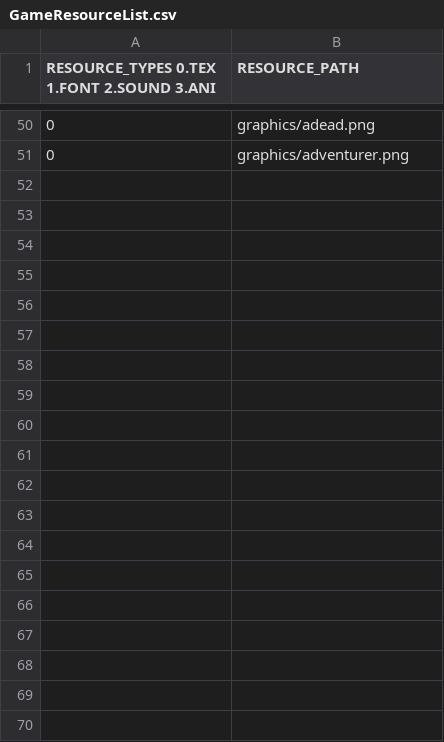
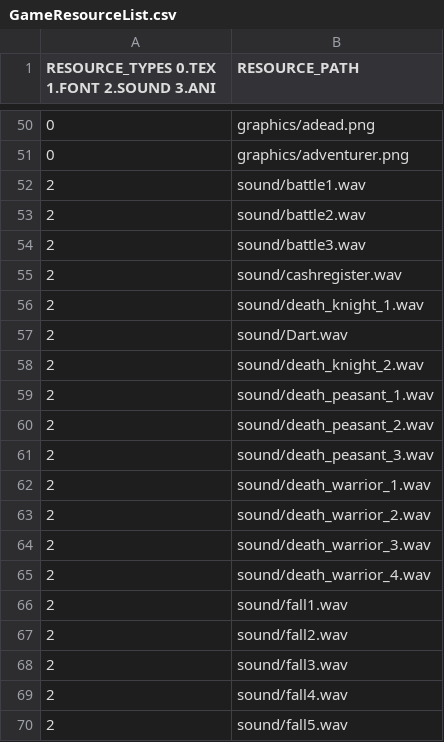
Before and after one commit to Crecrepher/Open_Warfare, a CSV file: Open_Warfare-bin/tables/GameResourceList.csv, drawn as a sheet; only a part is shown, gaps mark what is left out; the diff covers the shown part only.

```diff
--- a/Open_Warfare-bin/tables/GameResourceList.csv
+++ b/Open_Warfare-bin/tables/GameResourceList.csv
@@ -51 +51,20 @@ RESOURCE_TYPES 0.TEX 1.FONT 2.SOUND 3.ANI,RESOURCE_PATH
 0,graphics/adventurer.png
+2,sound/battle1.wav
+2,sound/battle2.wav
+2,sound/battle3.wav
+2,sound/cashregister.wav
+2,sound/death_knight_1.wav
+2,sound/Dart.wav
+2,sound/death_knight_2.wav
+2,sound/death_peasant_1.wav
+2,sound/death_peasant_2.wav
+2,sound/death_peasant_3.wav
+2,sound/death_warrior_1.wav
+2,sound/death_warrior_2.wav
+2,sound/death_warrior_3.wav
+2,sound/death_warrior_4.wav
+2,sound/fall1.wav
+2,sound/fall2.wav
+2,sound/fall3.wav
+2,sound/fall4.wav
+2,sound/fall5.wav
```
Also changed, not shown: 25 added rows elsewhere in this file, Open_Warfare-bin/tables/DefaultResourceList.csv, Open_Warfare-bin/tables/StageResourceList.csv, 12 other files.
